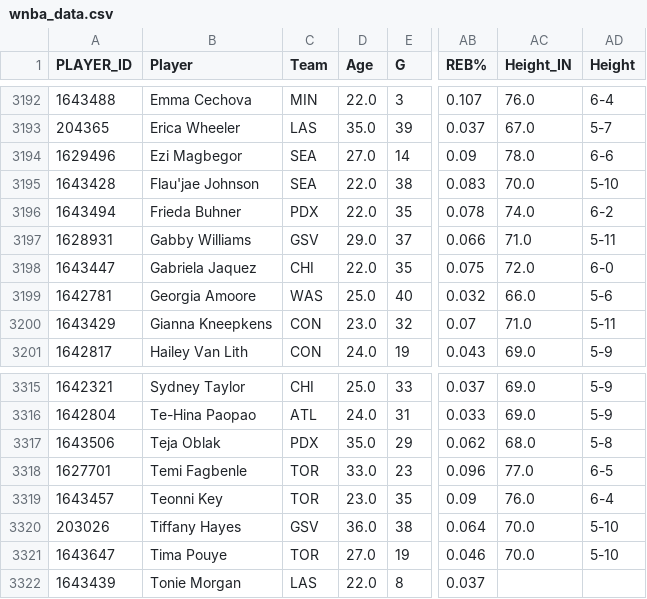
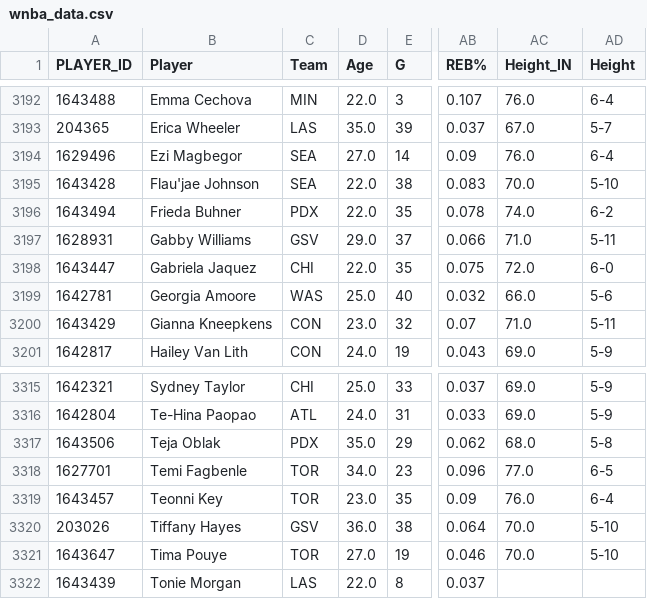
Before and after one commit to lcenac/TAURASI, a CSV file: wnba_data.csv, drawn as a sheet; only a part is shown, gaps mark what is left out; the diff names each change by its address in the sheet, - before the commit and + after, or states it on an @@ line.

```diff
--- a/wnba_data.csv
+++ b/wnba_data.csv
-AC3194 (Height_IN): 78.0
+AC3194 (Height_IN): 76.0
-AD3194 (Height): 6-6
+AD3194 (Height): 6-4
-D3318 (Age): 33.0
+D3318 (Age): 34.0
```
